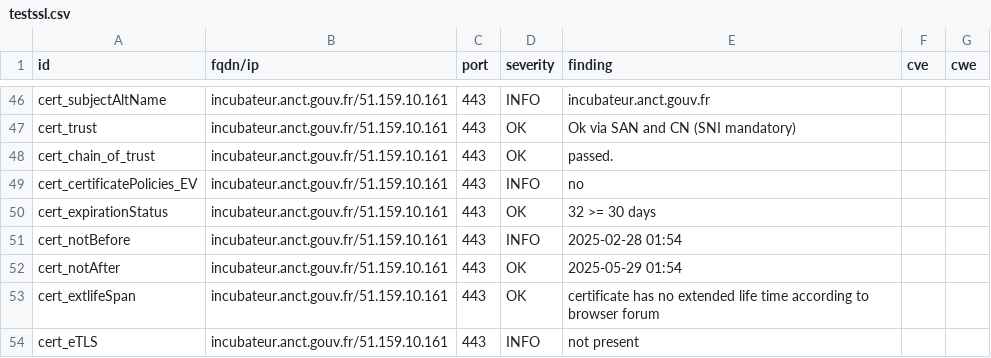
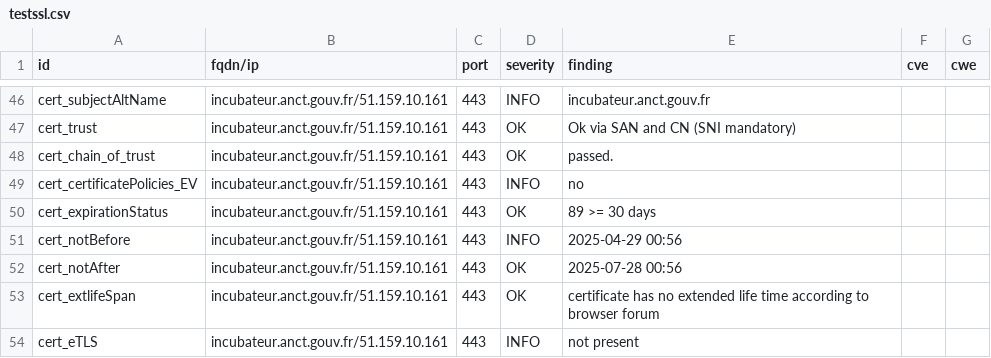
Before and after one commit to incubateur-territoires/dashlord, a CSV file: results/aHR0cHM6Ly9pbmN1YmF0ZXVyLmFuY3QuZ291di5mci8=/testssl.csv, drawn as a sheet; only a part is shown, gaps mark what is left out; the diff covers the shown part only.

```diff
--- a/results/aHR0cHM6Ly9pbmN1YmF0ZXVyLmFuY3QuZ291di5mci8=/testssl.csv
+++ b/results/aHR0cHM6Ly9pbmN1YmF0ZXVyLmFuY3QuZ291di5mci8=/testssl.csv
@@ -49,5 +49,5 @@
 "cert_certificatePolicies_EV","incubateur.anct.gouv.fr/51.159.10.161","443","INFO","no","",""
-"cert_expirationStatus","incubateur.anct.gouv.fr/51.159.10.161","443","OK","32 >= 30 days","",""
-"cert_notBefore","incubateur.anct.gouv.fr/51.159.10.161","443","INFO","2025-02-28 01:54","",""
-"cert_notAfter","incubateur.anct.gouv.fr/51.159.10.161","443","OK","2025-05-29 01:54","",""
+"cert_expirationStatus","incubateur.anct.gouv.fr/51.159.10.161","443","OK","89 >= 30 days","",""
+"cert_notBefore","incubateur.anct.gouv.fr/51.159.10.161","443","INFO","2025-04-29 00:56","",""
+"cert_notAfter","incubateur.anct.gouv.fr/51.159.10.161","443","OK","2025-07-28 00:56","",""
 "cert_extlifeSpan","incubateur.anct.gouv.fr/51.159.10.161","443","OK","certificate has no extended life time according to browser forum","",""
```
Also changed, not shown: 7 edited cells elsewhere in this file, 8 other files.
